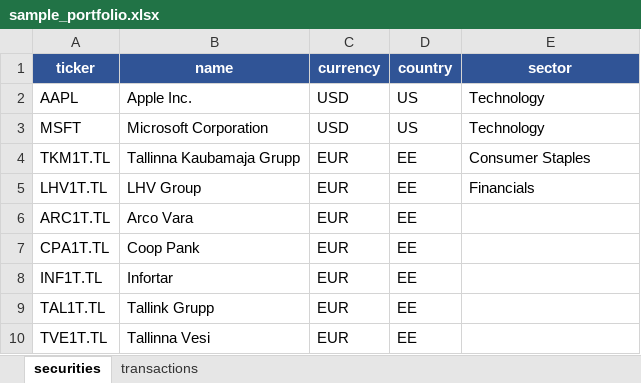
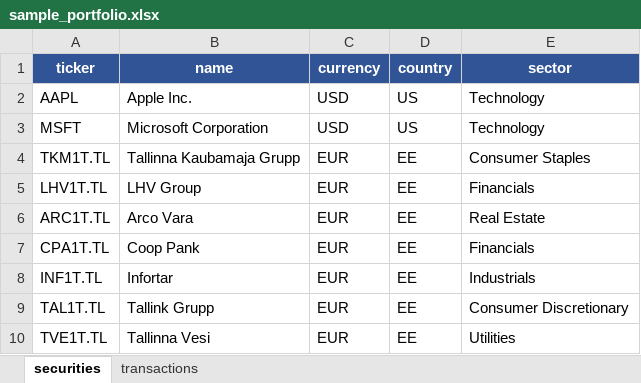
Before and after one commit to rkapp22/PortfolioTracker, an Excel workbook: data/sample_portfolio.xlsx, sheet securities, drawn as a sheet; values as stored, in another font and other column widths than the file's, no borders; the diff names each change by its address in the sheet, - before the commit and + after, or states it on an @@ line.

```diff
--- a/data/sample_portfolio.xlsx (sheet securities)
+++ b/data/sample_portfolio.xlsx (sheet securities)
-E6 (sector): (empty)
+E6 (sector): Real Estate
-E7 (sector): (empty)
+E7 (sector): Financials
-E8 (sector): (empty)
+E8 (sector): Industrials
-E9 (sector): (empty)
+E9 (sector): Consumer Discretionary
-E10 (sector): (empty)
+E10 (sector): Utilities
```
Also changed, not shown: 49 other files.
